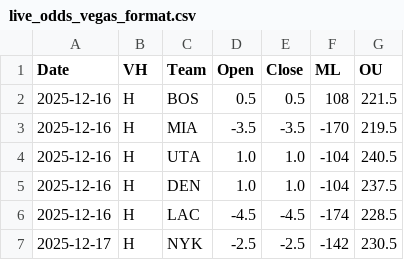
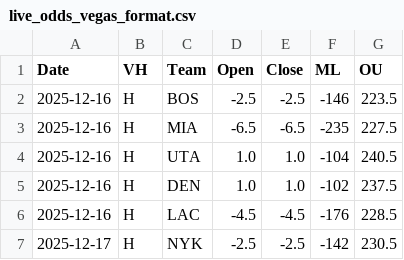
Before and after one commit to missionfromdog/bball-prediction, a CSV file: data/betting/live_odds_vegas_format.csv, drawn as a sheet.

```diff
--- a/data/betting/live_odds_vegas_format.csv
+++ b/data/betting/live_odds_vegas_format.csv
@@ -1,7 +1,7 @@
 Date,VH,Team,Open,Close,ML,OU
-2025-12-16,H,BOS,0.5,0.5,108,221.5
-2025-12-16,H,MIA,-3.5,-3.5,-170,219.5
+2025-12-16,H,BOS,-2.5,-2.5,-146,223.5
+2025-12-16,H,MIA,-6.5,-6.5,-235,227.5
 2025-12-16,H,UTA,1.0,1.0,-104,240.5
-2025-12-16,H,DEN,1.0,1.0,-104,237.5
-2025-12-16,H,LAC,-4.5,-4.5,-174,228.5
+2025-12-16,H,DEN,1.0,1.0,-102,237.5
+2025-12-16,H,LAC,-4.5,-4.5,-176,228.5
 2025-12-17,H,NYK,-2.5,-2.5,-142,230.5
```
Also changed, not shown: data/betting/live_odds_bookmakers_comparison.csv, data/betting/live_odds_latest.csv.
